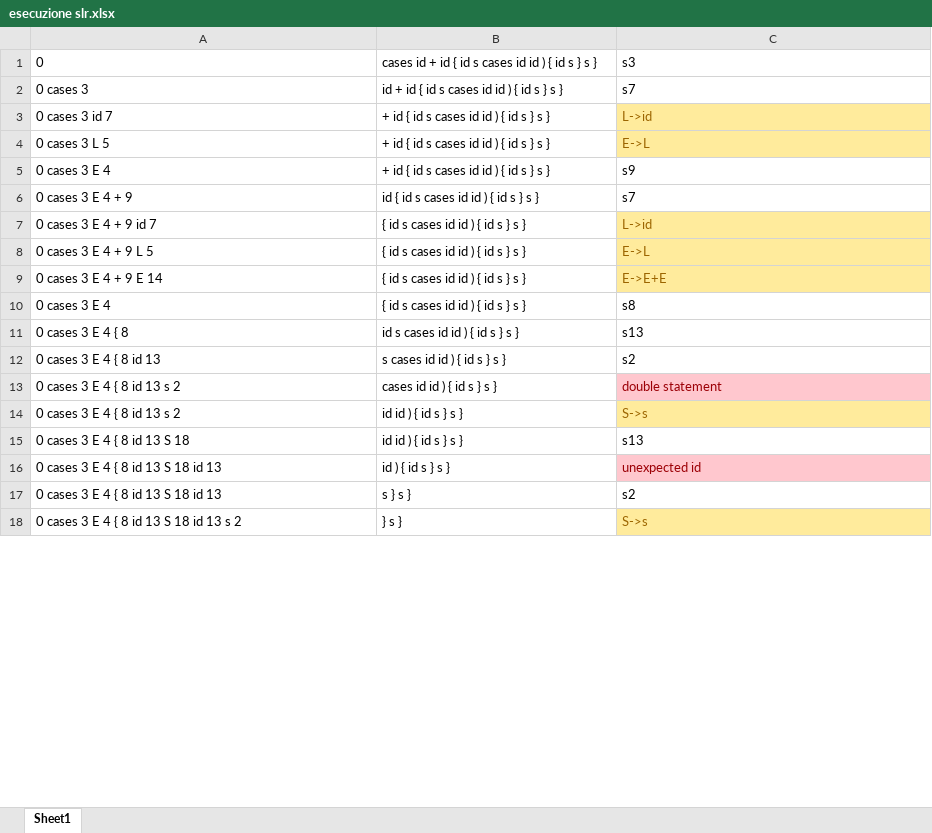
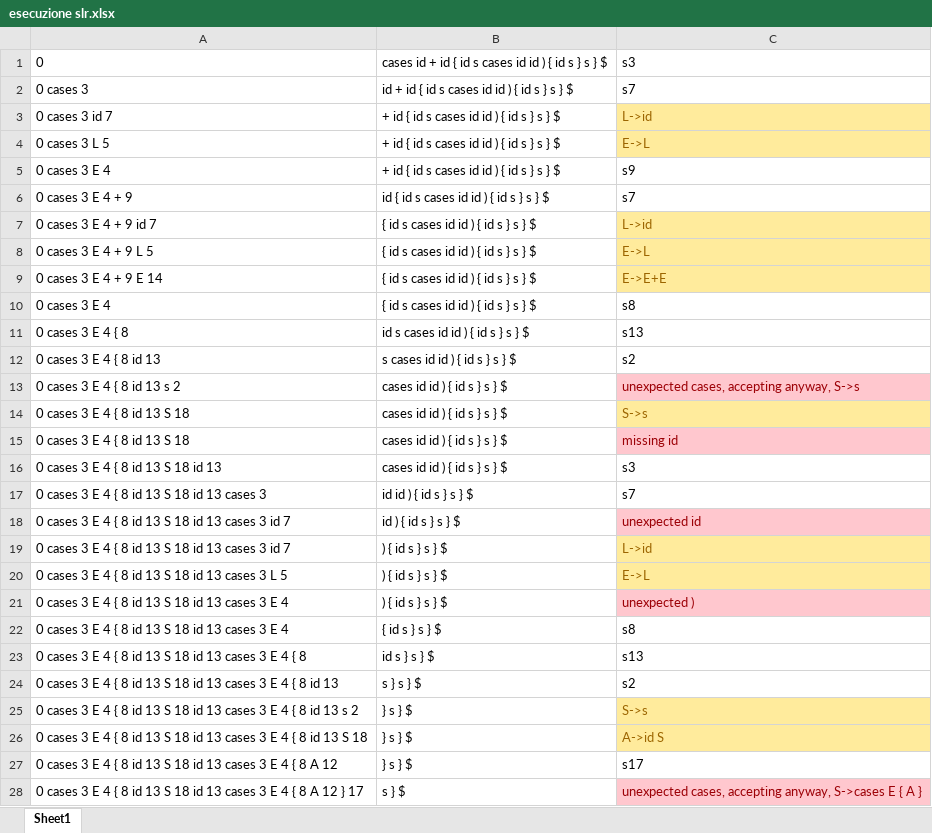
Before and after one commit to razvanred/UniUD, an Excel workbook: Bruniera/linguaggi e compilatori/progetto/parteB/esecuzione slr.xlsx, sheet Sheet1, drawn as a sheet; only a part is shown; values as stored, in another font and other column widths than the file's, no borders; addresses are those after the commit; the diff covers the shown part only; the diff names each change by its address in the sheet, - before the commit and + after, or states it on an @@ line.

```diff
--- a/Bruniera/linguaggi e compilatori/progetto/parteB/esecuzione slr.xlsx (sheet Sheet1)
+++ b/Bruniera/linguaggi e compilatori/progetto/parteB/esecuzione slr.xlsx (sheet Sheet1)
-B1: …s }
+B1: …s } $
-B2: id + id { id s cases id id ) { id s } s }
+B2: id + id { id s cases id id ) { id s } s } $
-B3:B5: + id { id s cases id id ) { id s } s }
+B3:B5: + id { id s cases id id ) { id s } s } $
-B6: id { id s cases id id ) { id s } s }
+B6: id { id s cases id id ) { id s } s } $
-B7:B10: { id s cases id id ) { id s } s }
+B7:B10: { id s cases id id ) { id s } s } $
-B11: id s cases id id ) { id s } s }
+B11: id s cases id id ) { id s } s } $
-B12: s cases id id ) { id s } s }
+B12: s cases id id ) { id s } s } $
-B13: cases id id ) { id s } s }
+B13: cases id id ) { id s } s } $
-C13: double statement
+C13: unexpected cases, accepting anyway, S->s
-A14: 0 cases 3 E 4 { 8 id 13 s 2
+A14: 0 cases 3 E 4 { 8 id 13 S 18
-B14:B15: id id ) { id s } s }
+B14:B15: cases id id ) { id s } s } $
-C15: s13
+C15: missing id
@@ C15 fill: none → #FFC7CE, text colour: black → #9C0006 @@
+row 16: 0 cases 3 E 4 { 8 id 13 S 18 id 13 | cases id id ) { id s } s } $ | s3
+row 17: 0 cases 3 E 4 { 8 id 13 S 18 id 13 cases 3 | id id ) { id s } s } $ | s7
-A18: 0 cases 3 E 4 { 8 id 13 S 18 id 13
+A18: 0 cases 3 E 4 { 8 id 13 S 18 id 13 cases 3 id 7
-B18: id ) { id s } s }
+B18: id ) { id s } s } $
+row 19: 0 cases 3 E 4 { 8 id 13 S 18 id 13 cases 3 id 7 | ) { id s } s } $ | L->id
+row 20: 0 cases 3 E 4 { 8 id 13 S 18 id 13 cases 3 L 5 | ) { id s } s } $ | E->L
+row 21: 0 cases 3 E 4 { 8 id 13 S 18 id 13 cases 3 E 4 | ) { id s } s } $ | unexpected )
+row 22: 0 cases 3 E 4 { 8 id 13 S 18 id 13 cases 3 E 4 | { id s } s } $ | s8
+row 23: 0 cases 3 E 4 { 8 id 13 S 18 id 13 cases 3 E 4 { 8 | id s } s } $ | s13
-A24: 0 cases 3 E 4 { 8 id 13 S 18 id 13
+A24: 0 cases 3 E 4 { 8 id 13 S 18 id 13 cases 3 E 4 { 8 id 13
-B24: s } s }
+B24: s } s } $
-A25: …id 13 s 2
+A25: …id 13 cases 3 E 4 { 8 id 13 s 2
-B25: } s }
+B25: } s } $
+row 26: 0 cases 3 E 4 { 8 id 13 S 18 id 13 cases 3 E 4 { 8 id 13 S 18 | } s } $ | A->id S
+row 27: 0 cases 3 E 4 { 8 id 13 S 18 id 13 cases 3 E 4 { 8 A 12 | } s } $ | s17
+row 28: 0 cases 3 E 4 { 8 id 13 S 18 id 13 cases 3 E 4 { 8 A 12 } 17 | s } $ | unexpected cases, accepting anyway, S->cases E { A }
```
Also changed, not shown: 4 added rows, 1 removed row, 7 edited cells and cell formats elsewhere in this sheet, Bruniera/linguaggi e compilatori/progetto/parteB/lalr.xlsx, Bruniera/linguaggi e compilatori/progetto/parteB/slr.xlsx, 1 other file.
